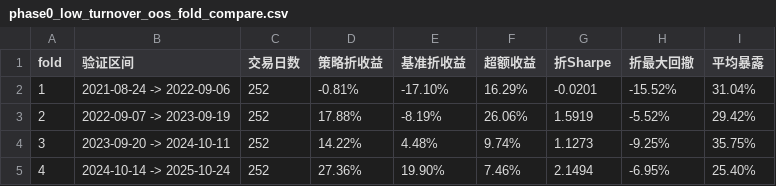
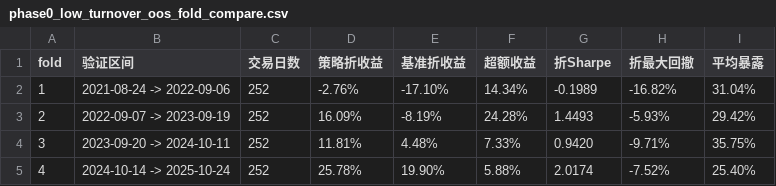
Before and after one commit to Archjing/stok-mapping, a CSV file: reports/phase0_low_turnover_oos_fold_compare.csv, drawn as a sheet.

```diff
--- a/reports/phase0_low_turnover_oos_fold_compare.csv
+++ b/reports/phase0_low_turnover_oos_fold_compare.csv
@@ -1,5 +1,5 @@
 fold,验证区间,交易日数,策略折收益,基准折收益,超额收益,折Sharpe,折最大回撤,平均暴露
-1,2021-08-24 -> 2022-09-06,252,-0.81%,-17.10%,16.29%,-0.0201,-15.52%,31.04%
-2,2022-09-07 -> 2023-09-19,252,17.88%,-8.19%,26.06%,1.5919,-5.52%,29.42%
-3,2023-09-20 -> 2024-10-11,252,14.22%,4.48%,9.74%,1.1273,-9.25%,35.75%
-4,2024-10-14 -> 2025-10-24,252,27.36%,19.90%,7.46%,2.1494,-6.95%,25.40%
+1,2021-08-24 -> 2022-09-06,252,-2.76%,-17.10%,14.34%,-0.1989,-16.82%,31.04%
+2,2022-09-07 -> 2023-09-19,252,16.09%,-8.19%,24.28%,1.4493,-5.93%,29.42%
+3,2023-09-20 -> 2024-10-11,252,11.81%,4.48%,7.33%,0.9420,-9.71%,35.75%
+4,2024-10-14 -> 2025-10-24,252,25.78%,19.90%,5.88%,2.0174,-7.52%,25.40%
```
Also changed, not shown: reports/phase0_cost_sensitivity.csv, reports/phase0_low_turnover_bill.csv, 54 other files.
